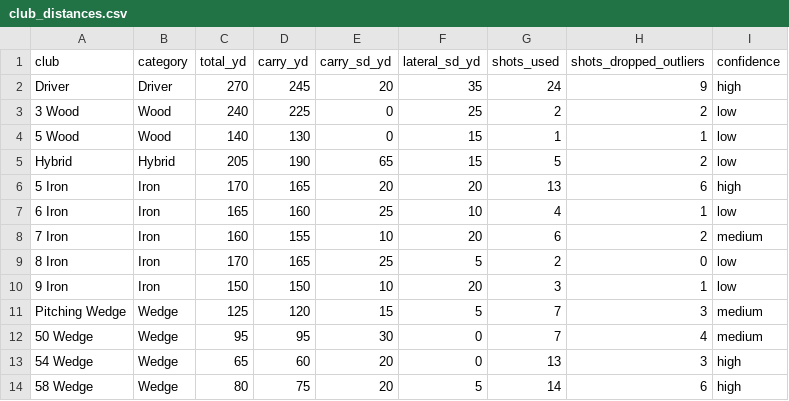
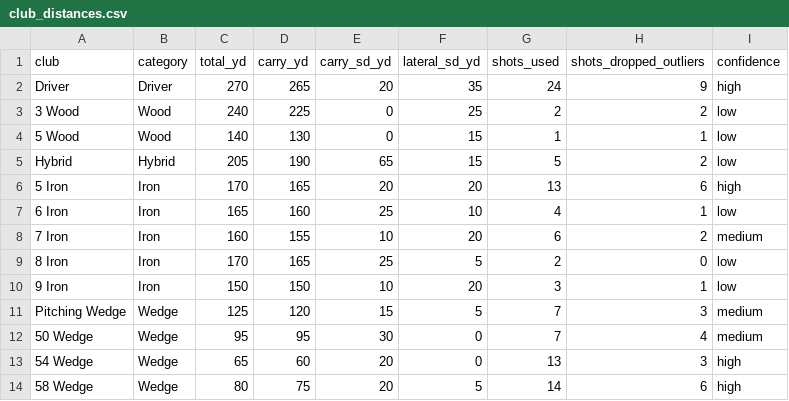
Before and after one commit to chrisdecali/arccos-sg-baseline, a CSV file: club_distances.csv, drawn as a sheet.

```diff
--- a/club_distances.csv
+++ b/club_distances.csv
@@ -1,3 +1,3 @@
 club,category,total_yd,carry_yd,carry_sd_yd,lateral_sd_yd,shots_used,shots_dropped_outliers,confidence
-Driver,Driver,270,245,20,35,24,9,high
+Driver,Driver,270,265,20,35,24,9,high
 3 Wood,Wood,240,225,0,25,2,2,low
```
Also changed, not shown: 3 other files.
